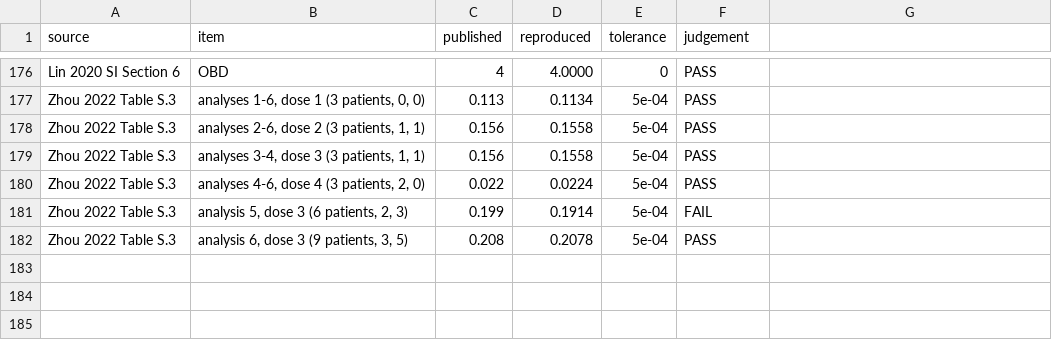
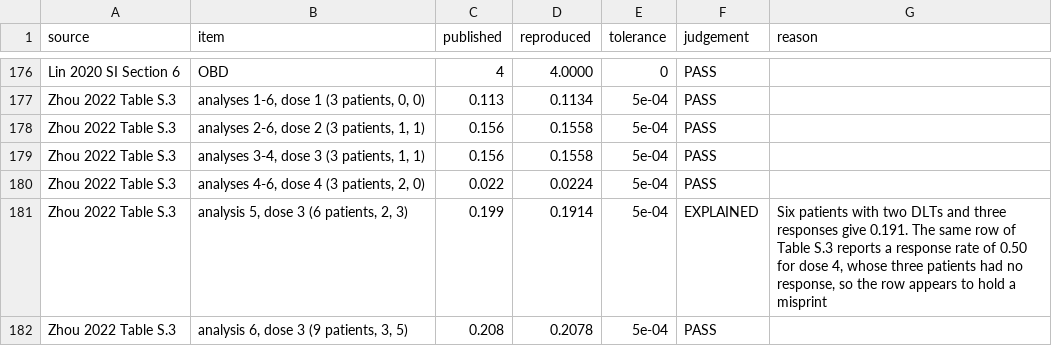
Before and after one commit to gosukehommaEX/simFastBOIN, a CSV file: inst/reproduce/results/reproduce_Lin2020.csv, drawn as a sheet; only a part is shown, gaps mark what is left out; the diff names each change by its address in the sheet, - before the commit and + after, or states it on an @@ line.

```diff
--- a/inst/reproduce/results/reproduce_Lin2020.csv
+++ b/inst/reproduce/results/reproduce_Lin2020.csv
-G1: (empty)
+G1: reason
-F181 (judgement): FAIL
+F181 (judgement): EXPLAINED
-G181 (reason): (empty)
+G181 (reason): Six patients with two DLTs and three responses give 0.191. The same row of Table S.3 reports a response rate of 0.50 for dose 4, whose three patients had no response, so the row appears to hold a misprint
```
Also changed, not shown: inst/validation/results/compare-with-escalation.csv, 5 other files.
